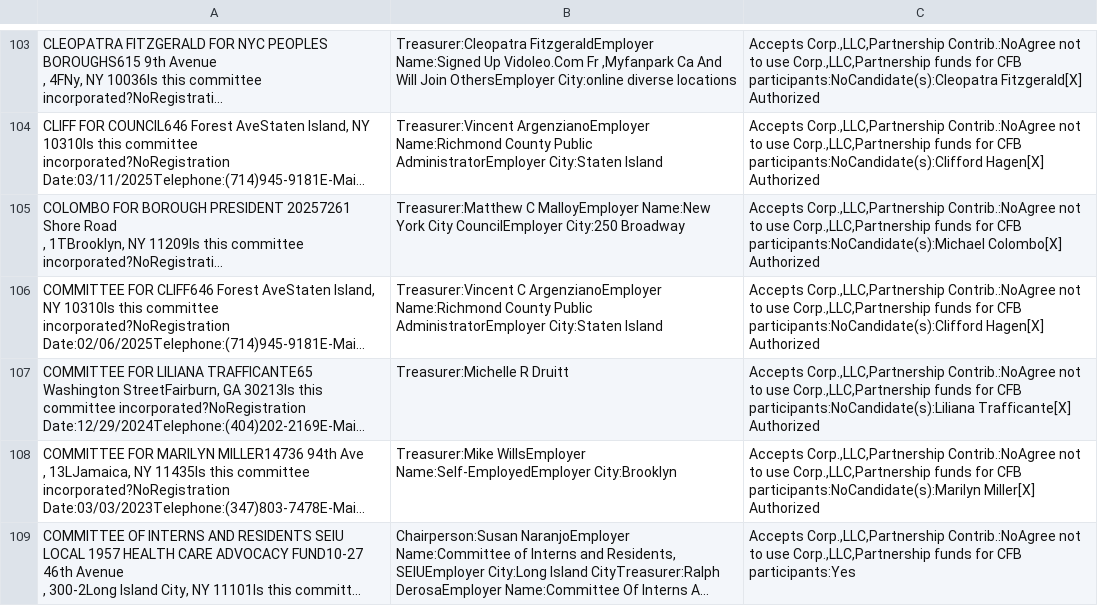
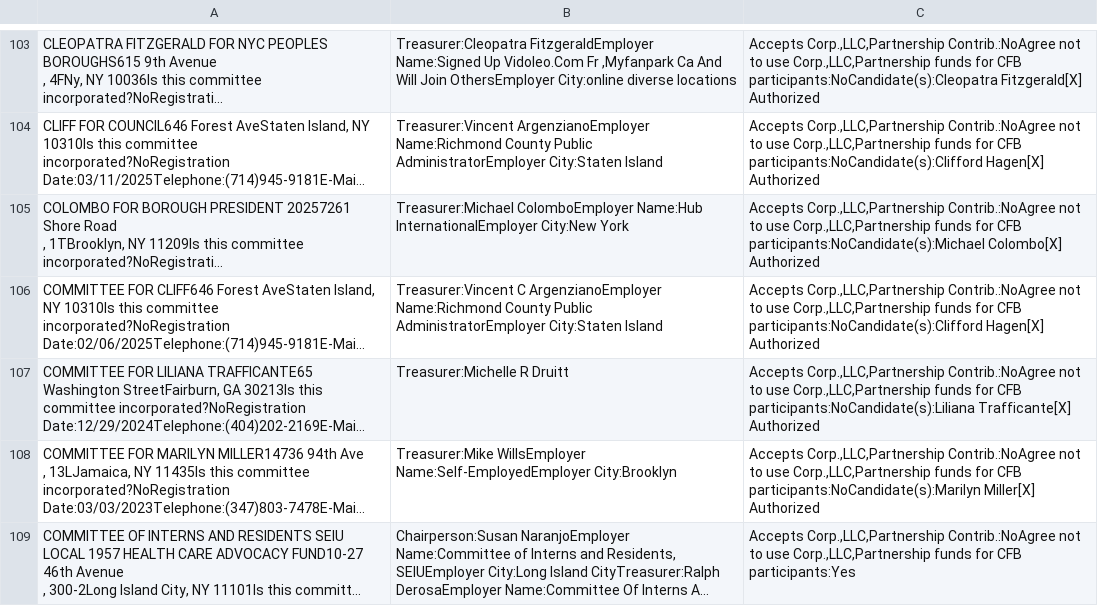
Before and after one commit to fedex1/campaign-tracker, a CSV file: nyccfb_info_public_reports_pclt_25.htm.csv, drawn as a sheet; only a part is shown, gaps mark what is left out; long unchanged cells end in …; the diff names each change by its address in the sheet, - before the commit and + after, or states it on an @@ line.

```diff
--- a/nyccfb_info_public_reports_pclt_25.htm.csv
+++ b/nyccfb_info_public_reports_pclt_25.htm.csv
-B105: Treasurer:Matthew C MalloyEmployer Name:New York City CouncilEmployer City:250 Broadway
+B105: Treasurer:Michael ColomboEmployer Name:Hub InternationalEmployer City:New York
```
Also changed, not shown: committees.csv, 1 other file.
